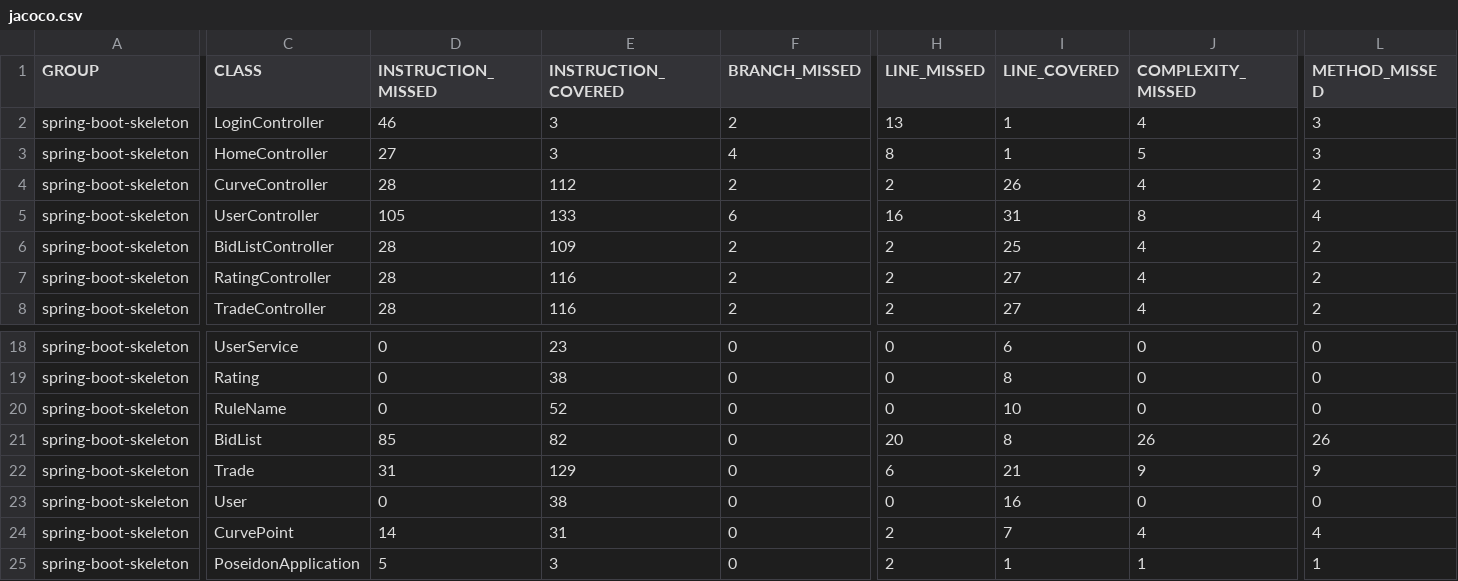
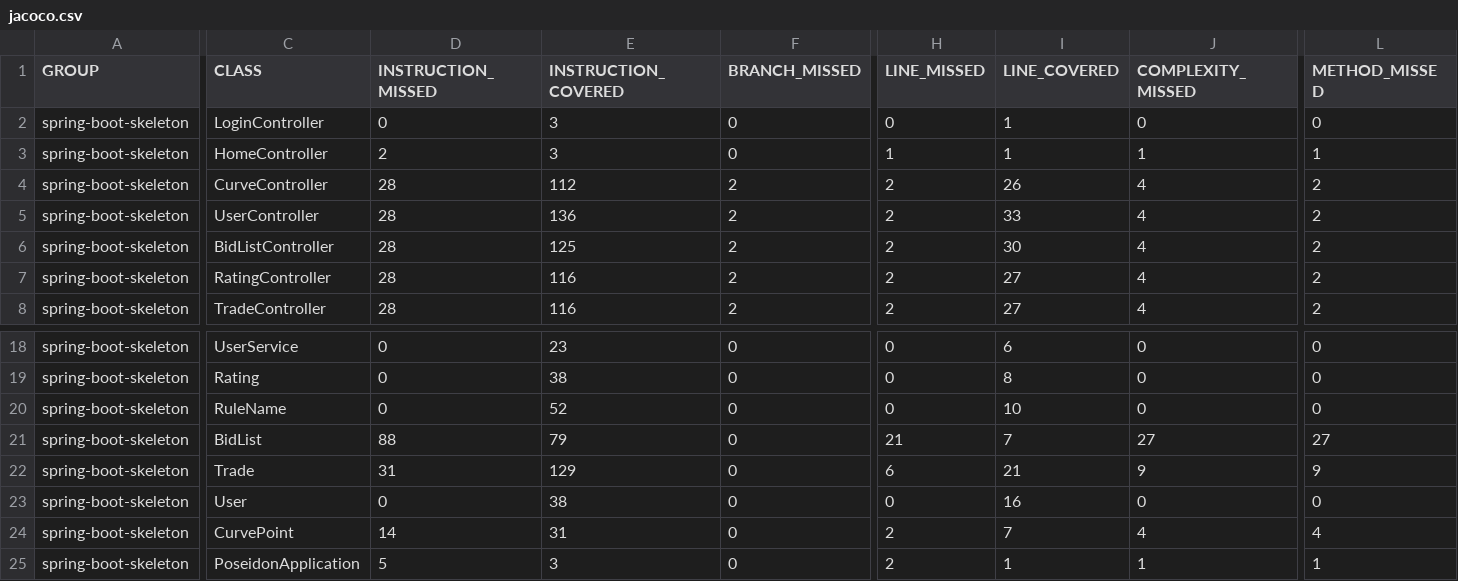
Before and after one commit to yans40/PROJECT7_RESTAPI_POSEIDON, a CSV file: Poseiden-skeleton/target/site/jacoco/jacoco.csv, drawn as a sheet; only a part is shown, gaps mark what is left out; the diff covers the shown part only; the diff names each change by its address in the sheet, - before the commit and + after, or states it on an @@ line.

```diff
--- a/Poseiden-skeleton/target/site/jacoco/jacoco.csv
+++ b/Poseiden-skeleton/target/site/jacoco/jacoco.csv
-D2 (INSTRUCTION_MISSED): 46
+D2 (INSTRUCTION_MISSED): 0
-F2 (BRANCH_MISSED): 2
+F2 (BRANCH_MISSED): 0
-H2 (LINE_MISSED): 13
+H2 (LINE_MISSED): 0
-J2 (COMPLEXITY_MISSED): 4
+J2 (COMPLEXITY_MISSED): 0
-L2 (METHOD_MISSED): 3
+L2 (METHOD_MISSED): 0
-D3 (INSTRUCTION_MISSED): 27
+D3 (INSTRUCTION_MISSED): 2
-F3 (BRANCH_MISSED): 4
+F3 (BRANCH_MISSED): 0
-H3 (LINE_MISSED): 8
+H3 (LINE_MISSED): 1
-J3 (COMPLEXITY_MISSED): 5
+J3 (COMPLEXITY_MISSED): 1
-L3 (METHOD_MISSED): 3
+L3 (METHOD_MISSED): 1
-D5 (INSTRUCTION_MISSED): 105
+D5 (INSTRUCTION_MISSED): 28
-E5 (INSTRUCTION_COVERED): 133
+E5 (INSTRUCTION_COVERED): 136
-F5 (BRANCH_MISSED): 6
+F5 (BRANCH_MISSED): 2
-H5 (LINE_MISSED): 16
+H5 (LINE_MISSED): 2
-I5 (LINE_COVERED): 31
+I5 (LINE_COVERED): 33
-J5 (COMPLEXITY_MISSED): 8
+J5 (COMPLEXITY_MISSED): 4
-L5 (METHOD_MISSED): 4
+L5 (METHOD_MISSED): 2
-E6 (INSTRUCTION_COVERED): 109
+E6 (INSTRUCTION_COVERED): 125
-I6 (LINE_COVERED): 25
+I6 (LINE_COVERED): 30
-D21 (INSTRUCTION_MISSED): 85
+D21 (INSTRUCTION_MISSED): 88
-E21 (INSTRUCTION_COVERED): 82
+E21 (INSTRUCTION_COVERED): 79
-H21 (LINE_MISSED): 20
+H21 (LINE_MISSED): 21
-I21 (LINE_COVERED): 8
+I21 (LINE_COVERED): 7
-J21 (COMPLEXITY_MISSED): 26
+J21 (COMPLEXITY_MISSED): 27
-L21 (METHOD_MISSED): 26
+L21 (METHOD_MISSED): 27
```
Also changed, not shown: 4 edited cells elsewhere in this file, 44 other files.
